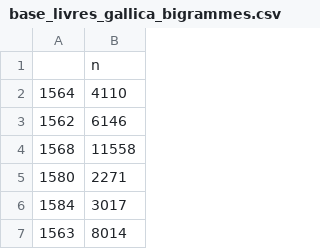
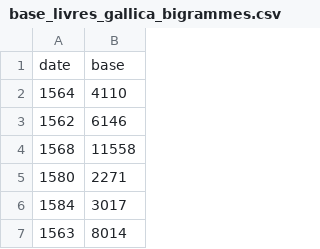
Before and after one commit to regicid/docker_gallicagram, a CSV file: gallicagram/base_livres_gallica_bigrammes.csv, drawn as a sheet; only a part is shown; removed rows and columns are numbered as before the commit, all else as after; the diff names each change by its address in the sheet, - before the commit and + after, or states it on an @@ line.

```diff
--- a/gallicagram/base_livres_gallica_bigrammes.csv
+++ b/gallicagram/base_livres_gallica_bigrammes.csv
-row 1:  | n
+row 1: date | base
```
Also changed, not shown: gallicagram/base_livres_gallica_tetragrammes.csv, gallicagram/base_livres_gallica_trigrammes.csv.
